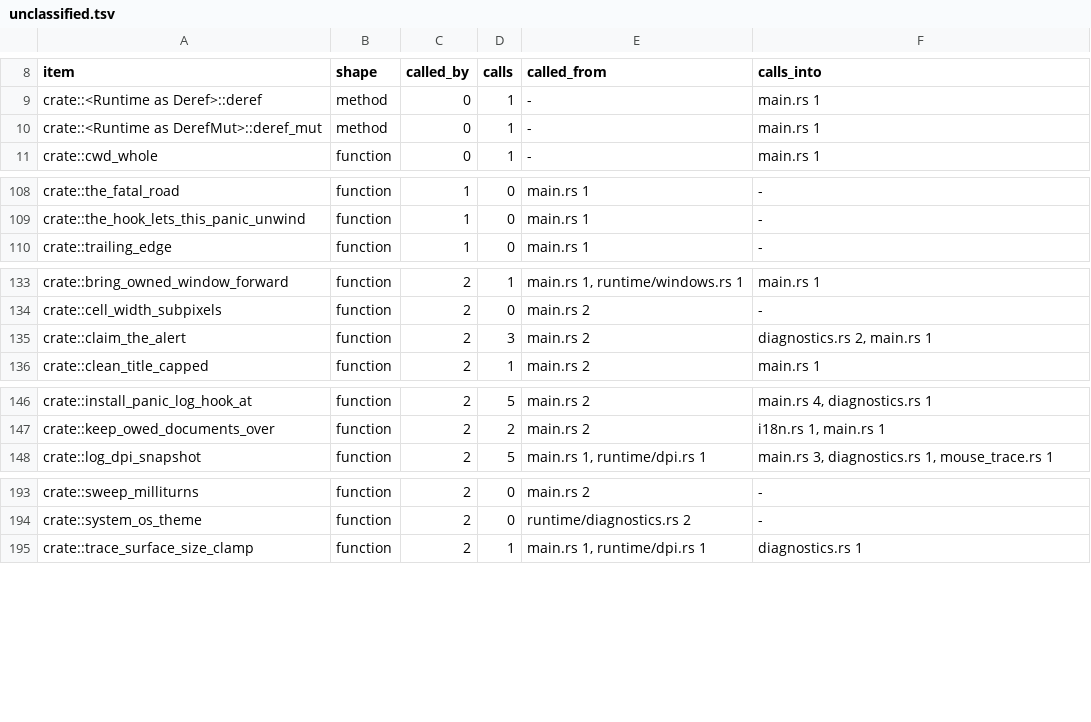
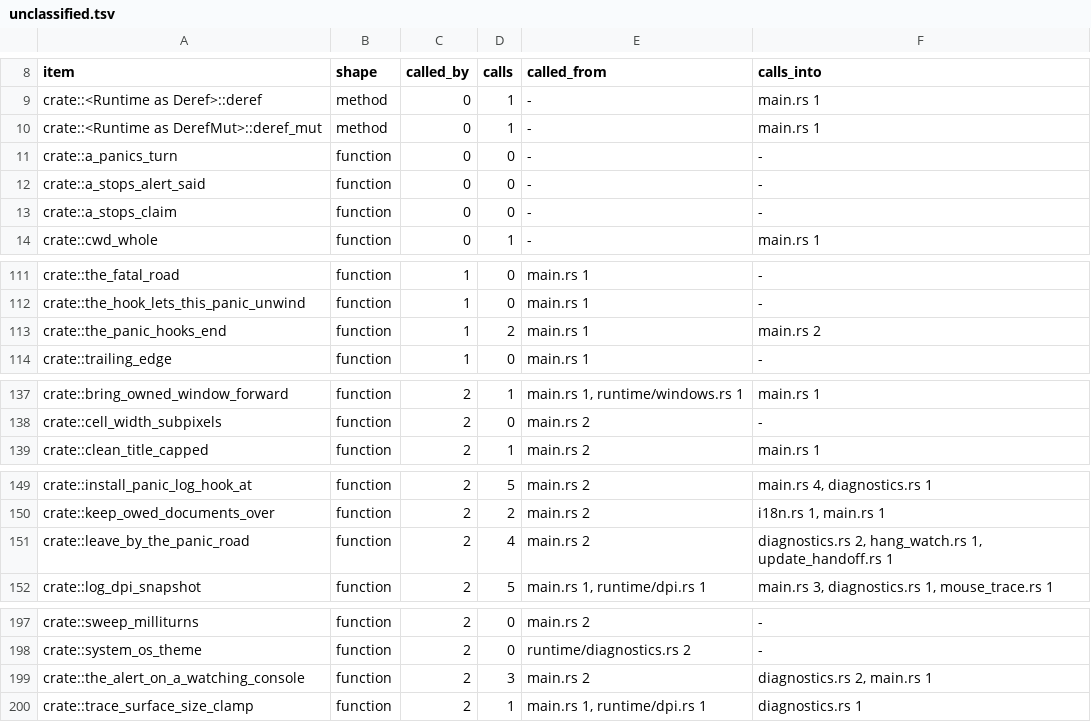
Before and after one commit to lulu-loopp/folio-terminal, a TSV file: docs/plans/design/runtime-dep-map/unclassified.tsv, drawn as a sheet; only a part is shown, gaps mark what is left out; the diff covers the shown part only.

```diff
--- a/docs/plans/design/runtime-dep-map/unclassified.tsv
+++ b/docs/plans/design/runtime-dep-map/unclassified.tsv
@@ -10,2 +10,5 @@ crate::<Runtime as Deref>::deref	method	0	1	-	main.rs 1
 crate::<Runtime as DerefMut>::deref_mut	method	0	1	-	main.rs 1
+crate::a_panics_turn	function	0	0	-	-
+crate::a_stops_alert_said	function	0	0	-	-
+crate::a_stops_claim	function	0	0	-	-
 crate::cwd_whole	function	0	1	-	main.rs 1
@@ -109,2 +112,3 @@ crate::the_fatal_road	function	1	0	main.rs 1	-
 crate::the_hook_lets_this_panic_unwind	function	1	0	main.rs 1	-
+crate::the_panic_hooks_end	function	1	2	main.rs 1	main.rs 2
 crate::trailing_edge	function	1	0	main.rs 1	-
@@ -134,3 +138,2 @@ crate::bring_owned_window_forward	function	2	1	main.rs 1, runtime/windows.rs 1	m
 crate::cell_width_subpixels	function	2	0	main.rs 2	-
-crate::claim_the_alert	function	2	3	main.rs 2	diagnostics.rs 2, main.rs 1
 crate::clean_title_capped	function	2	1	main.rs 2	main.rs 1
@@ -147,2 +150,3 @@ crate::install_panic_log_hook_at	function	2	5	main.rs 2	main.rs 4, diagnostics.r
 crate::keep_owed_documents_over	function	2	2	main.rs 2	i18n.rs 1, main.rs 1
+crate::leave_by_the_panic_road	function	2	4	main.rs 2	diagnostics.rs 2, hang_watch.rs 1, update_handoff.rs 1
 crate::log_dpi_snapshot	function	2	5	main.rs 1, runtime/dpi.rs 1	main.rs 3, diagnostics.rs 1, mouse_trace.rs 1
@@ -194,2 +198,3 @@ crate::sweep_milliturns	function	2	0	main.rs 2	-
 crate::system_os_theme	function	2	0	runtime/diagnostics.rs 2	-
+crate::the_alert_on_a_watching_console	function	2	3	main.rs 2	diagnostics.rs 2, main.rs 1
 crate::trace_surface_size_clamp	function	2	1	main.rs 1, runtime/dpi.rs 1	diagnostics.rs 1
```
Also changed, not shown: 1 added row and 7 edited cells elsewhere in this file, docs/plans/design/runtime-dep-map/doors.tsv, docs/plans/design/runtime-dep-map/fields.tsv, 1 other file.
